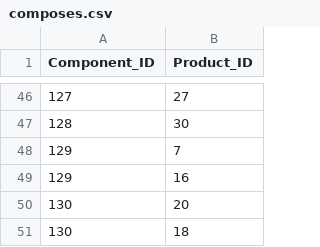
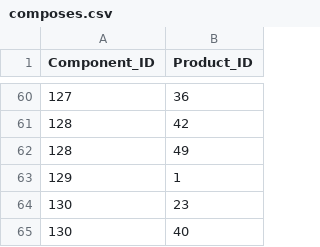
Before and after one commit to magicfrank00/GraphDbProject, a CSV file: dataset/composes.csv, drawn as a sheet; only a part is shown, gaps mark what is left out; the diff covers the shown part only.

```diff
--- a/dataset/composes.csv
+++ b/dataset/composes.csv
@@ -46,6 +60,6 @@ Component_ID,Product_ID
-127,27
-128,30
-129,7
-129,16
-130,20
-130,18
+127,36
+128,42
+128,49
+129,1
+130,23
+130,40
```
Also changed, not shown: 23 added rows, 9 removed rows, 1 moved row and 31 edited cells elsewhere in this file, dataset/makes.csv, dataset/offers.csv, 8 other files.
